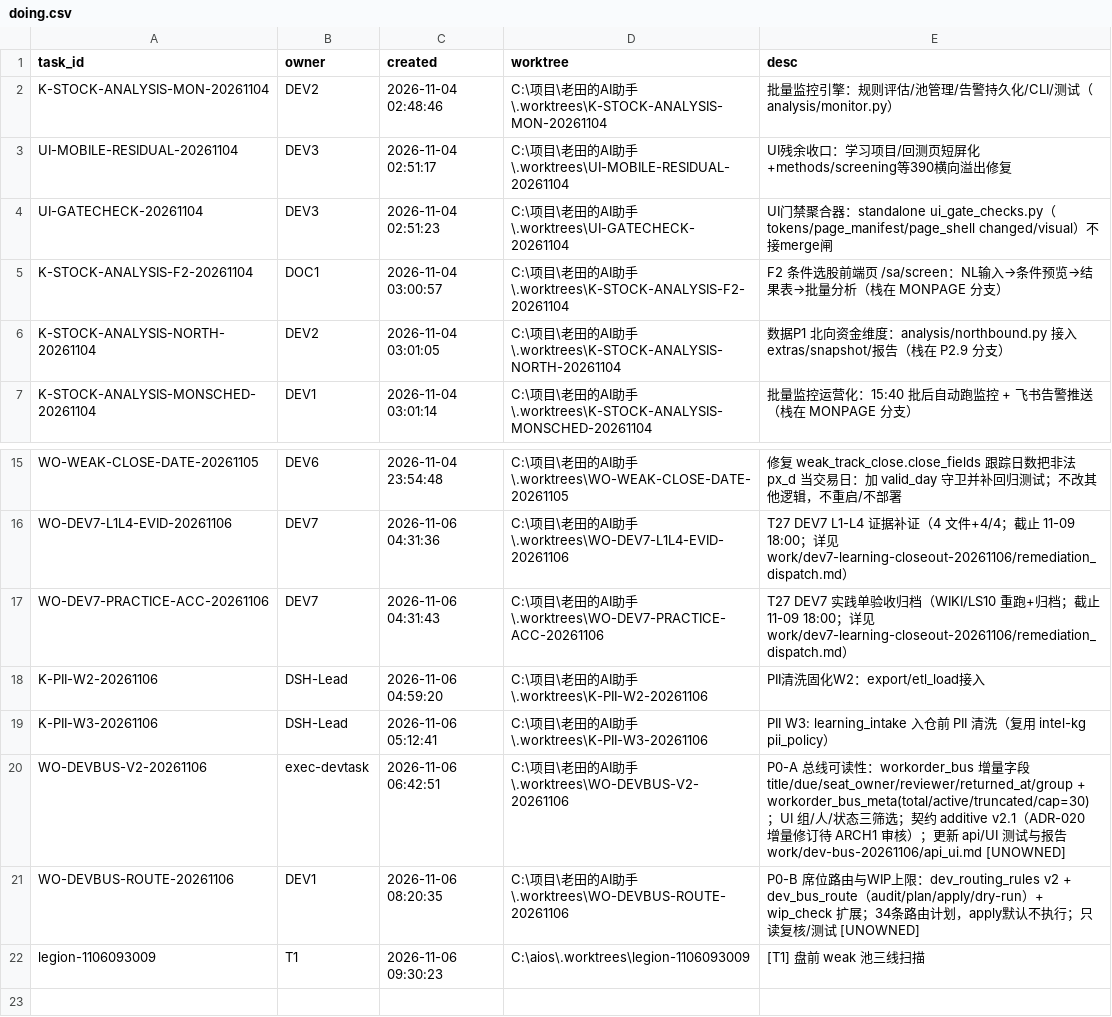
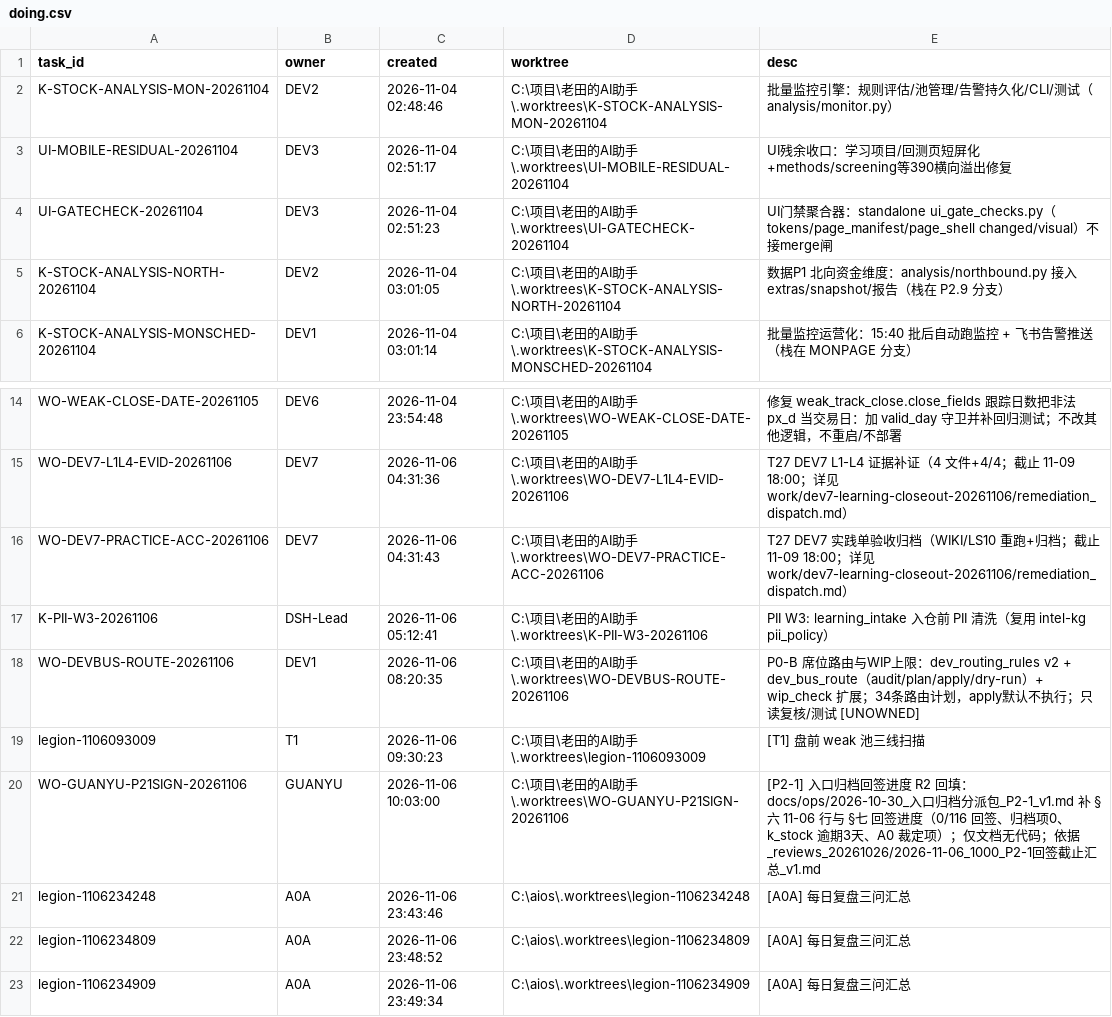
Before and after one commit to Zerotech133/Zerotech-first, a CSV file: deliverables/w0_cleanup/2026-11-06/doing.csv, drawn as a sheet; only a part is shown, gaps mark what is left out.

```diff
--- a/deliverables/w0_cleanup/2026-11-06/doing.csv
+++ b/deliverables/w0_cleanup/2026-11-06/doing.csv
@@ -4,3 +4,2 @@ UI-MOBILE-RESIDUAL-20261104,DEV3,2026-11-04 02:51:17,C:\项目\老田的AI助手
 UI-GATECHECK-20261104,DEV3,2026-11-04 02:51:23,C:\项目\老田的AI助手\.worktrees\UI-GATECHECK-20261104,UI门禁聚合器：standalone ui_gate_checks.py（tokens/page_manifest/page_shell changed/visual）不接merge闸
-K-STOCK-ANALYSIS-F2-20261104,DOC1,2026-11-04 03:00:57,C:\项目\老田的AI助手\.worktrees\K-STOCK-ANALYSIS-F2-20261104,F2 条件选股前端页 /sa/screen：NL输入→条件预览→结果表→批量分析（栈在 MONPAGE 分支）
 K-STOCK-ANALYSIS-NORTH-20261104,DEV2,2026-11-04 03:01:05,C:\项目\老田的AI助手\.worktrees\K-STOCK-ANALYSIS-NORTH-20261104,数据P1 北向资金维度：analysis/northbound.py 接入 extras/snapshot/报告（栈在 P2.9 分支）
@@ -17,6 +16,8 @@ WO-DEV7-L1L4-EVID-20261106,DEV7,2026-11-06 04:31:36,C:\项目\老田的AI助手\
 WO-DEV7-PRACTICE-ACC-20261106,DEV7,2026-11-06 04:31:43,C:\项目\老田的AI助手\.worktrees\WO-DEV7-PRACTICE-ACC-20261106,T27 DEV7 实践单验收归档（WIKI/LS10 重跑+归档；截止 11-09 18:00；详见 work/dev7-learning-closeout-20261106/remediation_dispatch.md）
-K-PII-W2-20261106,DSH-Lead,2026-11-06 04:59:20,C:\项目\老田的AI助手\.worktrees\K-PII-W2-20261106,PII清洗固化W2：export/etl_load接入
 K-PII-W3-20261106,DSH-Lead,2026-11-06 05:12:41,C:\项目\老田的AI助手\.worktrees\K-PII-W3-20261106,PII W3: learning_intake 入仓前 PII 清洗（复用 intel-kg pii_policy）
-WO-DEVBUS-V2-20261106,exec-devtask,2026-11-06 06:42:51,C:\项目\老田的AI助手\.worktrees\WO-DEVBUS-V2-20261106,P0-A 总线可读性：workorder_bus 增量字段 title/due/seat_owner/reviewer/returned_at/group + workorder_bus_meta(total/active/truncated/cap=30)；UI 组/人/状态三筛选；契约 additive v2.1（ADR-020 增量修订待 ARCH1 审核）；更新 api/UI 测试与报告 work/dev-bus-20261106/api_ui.md [UNOWNED]
 WO-DEVBUS-ROUTE-20261106,DEV1,2026-11-06 08:20:35,C:\项目\老田的AI助手\.worktrees\WO-DEVBUS-ROUTE-20261106,P0-B 席位路由与WIP上限：dev_routing_rules v2 + dev_bus_route（audit/plan/apply/dry-run）+ wip_check 扩展；34条路由计划，apply默认不执行；只读复核/测试 [UNOWNED]
-legion-1106093009,T1,2026-11-06 09:30:23,C:\aios\.worktrees\legion-1106093009,[T1] 盘前 weak 池三线扫描
+legion-1106093009,T1,2026-11-06 09:30:23,C:\项目\老田的AI助手\.worktrees\legion-1106093009,[T1] 盘前 weak 池三线扫描
+WO-GUANYU-P21SIGN-20261106,GUANYU,2026-11-06 10:03:00,C:\项目\老田的AI助手\.worktrees\WO-GUANYU-P21SIGN-20261106,[P2-1] 入口归档回签进度 R2 回填：docs/ops/2026-10-30_入口归档分派包_P2-1_v1.md 补 §六 11-06 行与 §七 回签进度（0/116 回签、归档项0、k_stock 逾期3天、A0 裁定项）；仅文档无代码；依据 _reviews_20261026/2026-11-06_1000_P2-1回签截止汇总_v1.md
+legion-1106234248,A0A,2026-11-06 23:43:46,C:\aios\.worktrees\legion-1106234248,[A0A] 每日复盘三问汇总
+legion-1106234809,A0A,2026-11-06 23:48:52,C:\aios\.worktrees\legion-1106234809,[A0A] 每日复盘三问汇总
+legion-1106234909,A0A,2026-11-06 23:49:34,C:\aios\.worktrees\legion-1106234909,[A0A] 每日复盘三问汇总
```
Also changed, not shown: deliverables/w0_cleanup/2026-11-06/worktrees.csv, 2 other files.
